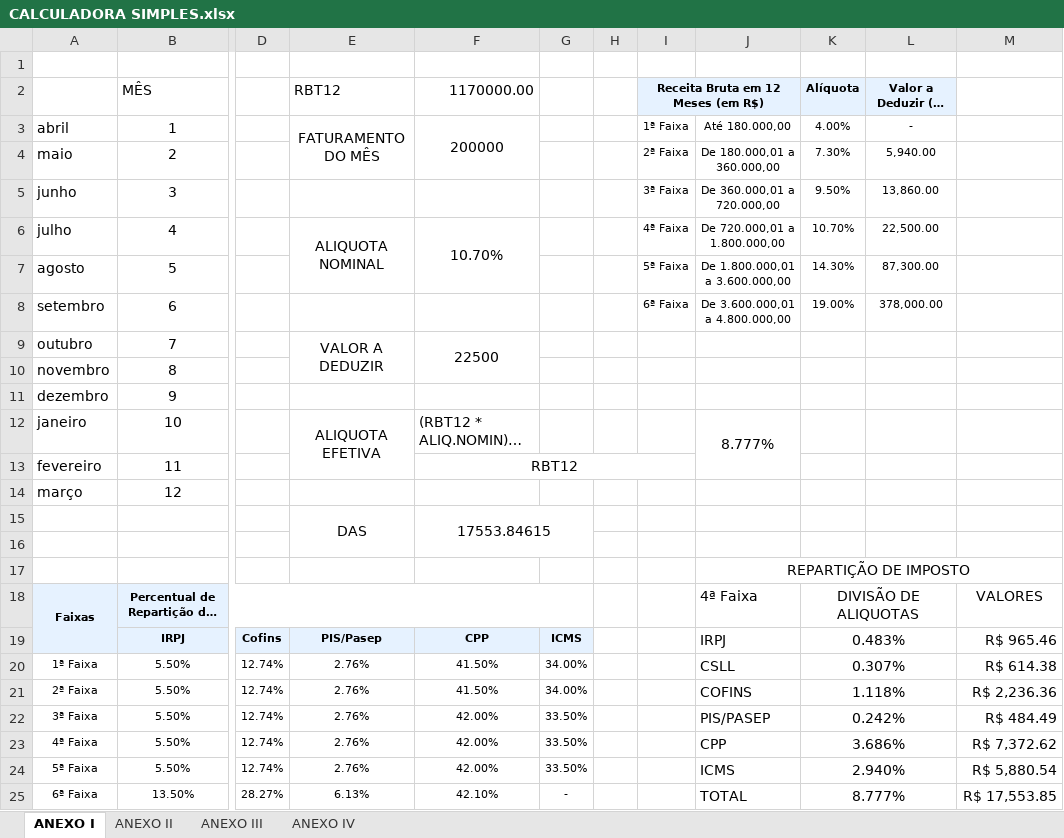
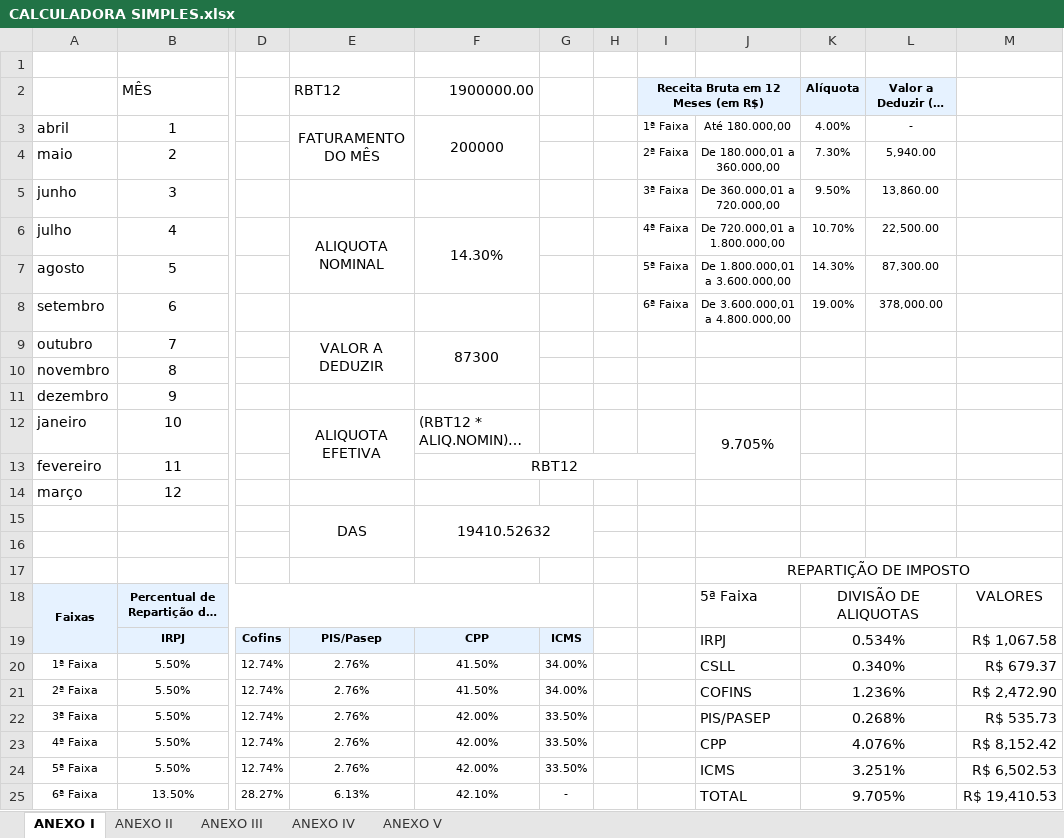
Before and after one commit to Fr3d-dev/calculadora-simples-nacional, an Excel workbook: CALCULADORA SIMPLES.xlsx, sheet ANEXO I, drawn as a sheet; only a part is shown, gaps mark what is left out; long unchanged cells end in …; values as stored, in another font and other column widths than the file's, no borders; the diff names each change by its address in the sheet, - before the commit and + after, or states it on an @@ line.

```diff
--- a/CALCULADORA SIMPLES.xlsx (sheet ANEXO I)
+++ b/CALCULADORA SIMPLES.xlsx (sheet ANEXO I)
+sheet tab: ANEXO V
-F2: 1170000.00
+F2: 1900000.00
-F6 (1900000.00): 10.70%
+F6 (1900000.00): 14.30%
-F9 (1900000.00): 22500
+F9 (1900000.00): 87300
-J12: 8.777%
+J12: 9.705%
-F15 (1900000.00): 17553.84615
+F15 (1900000.00): 19410.52632
-J18: 4ª Faixa
+J18: 5ª Faixa
-K19 (Alíquota): 0.483%
+K19 (Alíquota): 0.534%
-M19: R$ 965.46
+M19: R$ 1,067.58
-K20 (Alíquota): 0.307%
+K20 (Alíquota): 0.340%
-M20: R$ 614.38
+M20: R$ 679.37
-K21 (Alíquota): 1.118%
+K21 (Alíquota): 1.236%
-M21: R$ 2,236.36
+M21: R$ 2,472.90
-K22 (Alíquota): 0.242%
+K22 (Alíquota): 0.268%
-M22: R$ 484.49
+M22: R$ 535.73
-K23 (Alíquota): 3.686%
+K23 (Alíquota): 4.076%
-M23: R$ 7,372.62
+M23: R$ 8,152.42
-K24 (Alíquota): 2.940%
+K24 (Alíquota): 3.251%
-M24: R$ 5,880.54
+M24: R$ 6,502.53
-K25 (Alíquota): 8.777%
+K25 (Alíquota): 9.705%
-M25: R$ 17,553.85
+M25: R$ 19,410.53
```
Also changed, not shown: 9 other files.
